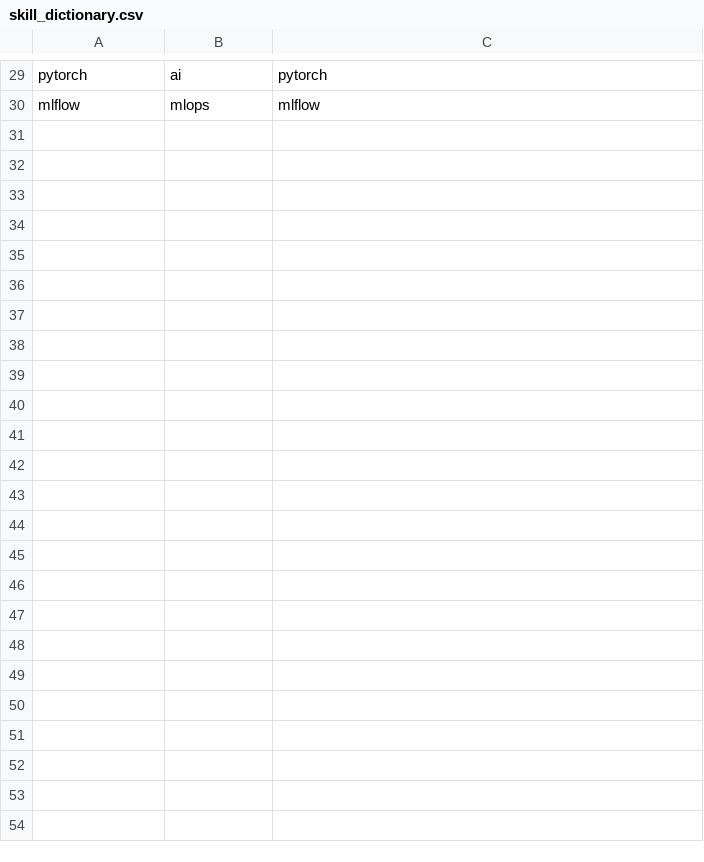
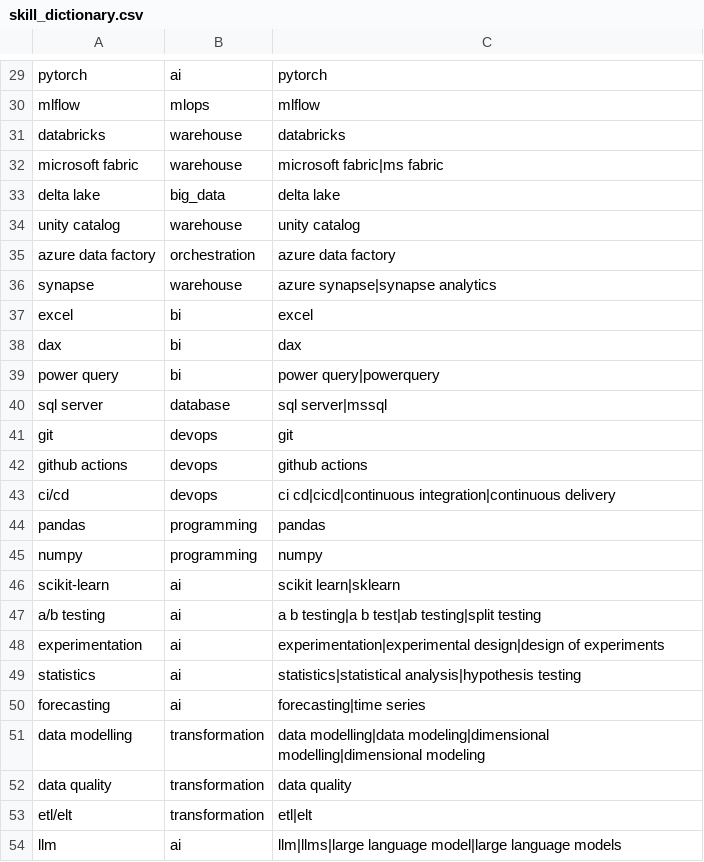
Before and after one commit to oonursoylu/job-market-data-pipeline, a CSV file: dbt_job_market/seeds/skill_dictionary.csv, drawn as a sheet; only a part is shown, gaps mark what is left out; the diff covers the shown part only.

Commit message:
Expand skill matching and store reusable results

```diff
--- a/dbt_job_market/seeds/skill_dictionary.csv
+++ b/dbt_job_market/seeds/skill_dictionary.csv
@@ -30 +30,25 @@ pytorch,ai,pytorch
 mlflow,mlops,mlflow
+databricks,warehouse,databricks
+microsoft fabric,warehouse,microsoft fabric|ms fabric
+delta lake,big_data,delta lake
+unity catalog,warehouse,unity catalog
+azure data factory,orchestration,azure data factory
+synapse,warehouse,azure synapse|synapse analytics
+excel,bi,excel
+dax,bi,dax
+power query,bi,power query|powerquery
+sql server,database,sql server|mssql
+git,devops,git
+github actions,devops,github actions
+ci/cd,devops,ci cd|cicd|continuous integration|continuous delivery
+pandas,programming,pandas
+numpy,programming,numpy
+scikit-learn,ai,scikit learn|sklearn
+a/b testing,ai,a b testing|a b test|ab testing|split testing
+experimentation,ai,experimentation|experimental design|design of experiments
+statistics,ai,statistics|statistical analysis|hypothesis testing
+forecasting,ai,forecasting|time series
+data modelling,transformation,data modelling|data modeling|dimensional modelling|dimensional modeling
+data quality,transformation,data quality
+etl/elt,transformation,etl|elt
+llm,ai,llm|llms|large language model|large language models
```
Also changed, not shown: 5 edited cells elsewhere in this file, 3 other files.
